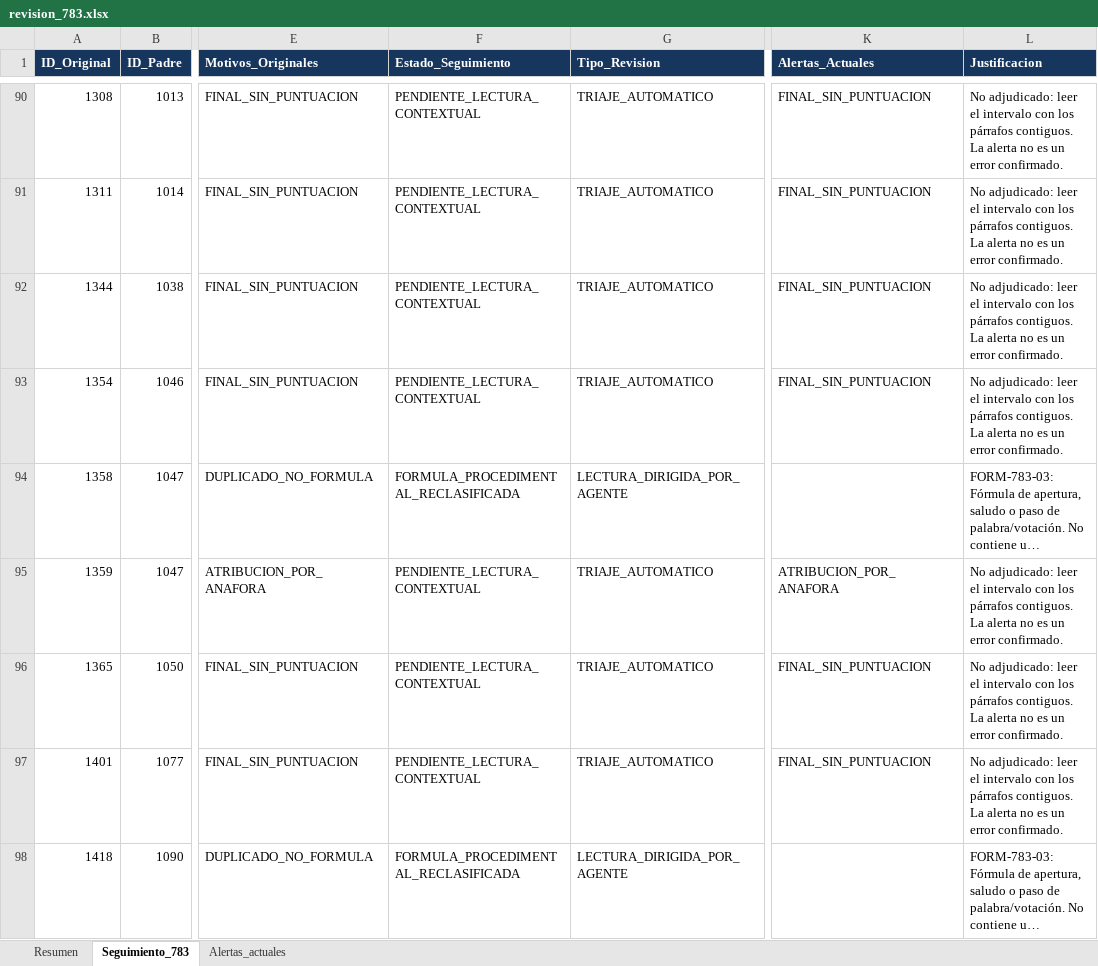
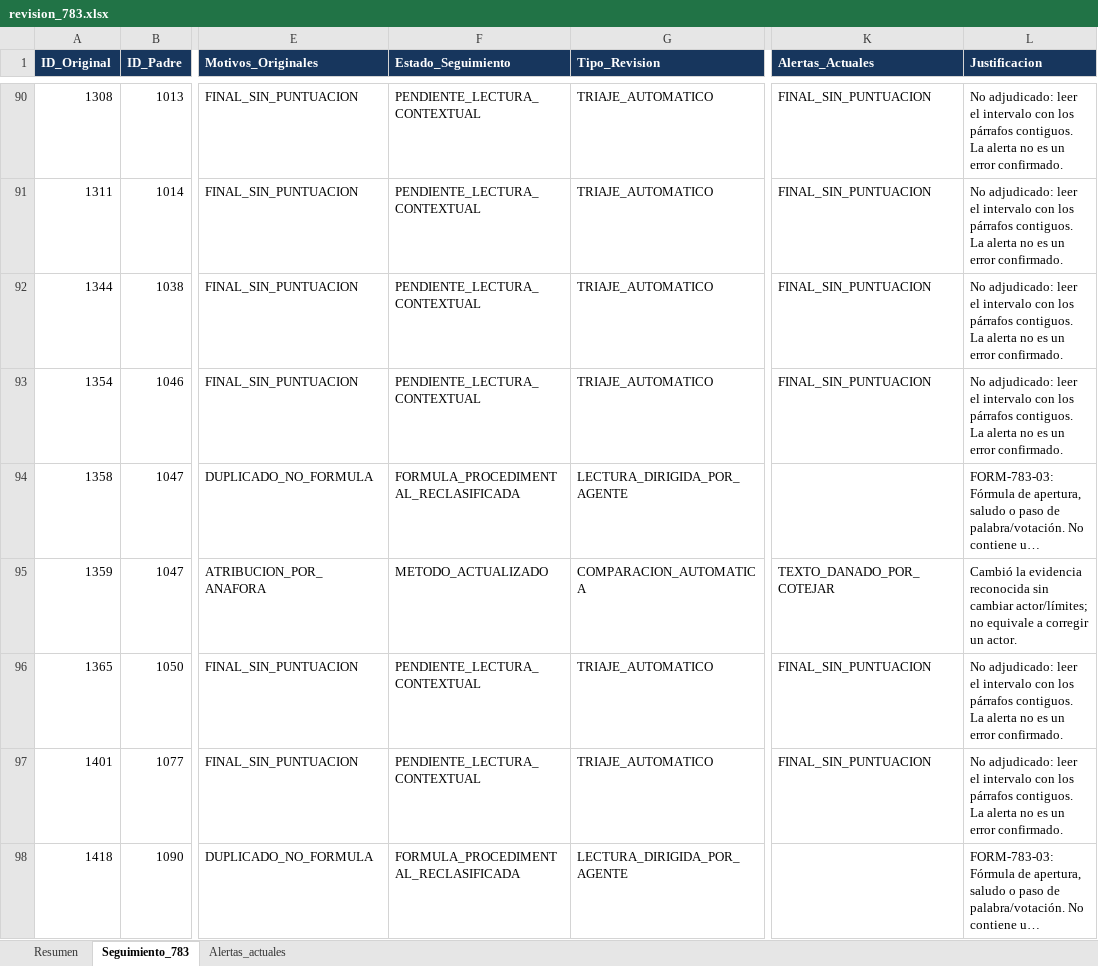
Before and after one commit to joako0o/nlm_proyect, an Excel workbook: data/processed/revision_783.xlsx, sheet Seguimiento_783, drawn as a sheet; only a part is shown, gaps mark what is left out; long unchanged cells end in …; values as stored, in another font and other column widths than the file's, no borders; the diff covers the shown part only; the diff names each change by its address in the sheet, - before the commit and + after, or states it on an @@ line.

```diff
--- a/data/processed/revision_783.xlsx (sheet Seguimiento_783)
+++ b/data/processed/revision_783.xlsx (sheet Seguimiento_783)
-F95 (Estado_Seguimiento): PENDIENTE_LECTURA_CONTEXTUAL
+F95 (Estado_Seguimiento): METODO_ACTUALIZADO
-G95 (Tipo_Revision): TRIAJE_AUTOMATICO
+G95 (Tipo_Revision): COMPARACION_AUTOMATICA
-K95 (Alertas_Actuales): ATRIBUCION_POR_ANAFORA
+K95 (Alertas_Actuales): TEXTO_DANADO_POR_COTEJAR
-L95 (Justificacion): No adjudicado: leer el intervalo con los párrafos contiguos. La alerta no es un error confirmado.
+L95 (Justificacion): Cambió la evidencia reconocida sin cambiar actor/límites; no equivale a corregir un actor.
```
Also changed, not shown: 722 edited cells elsewhere in this sheet, sheet Alertas_actuales, sheet Resumen, 21 other files.
